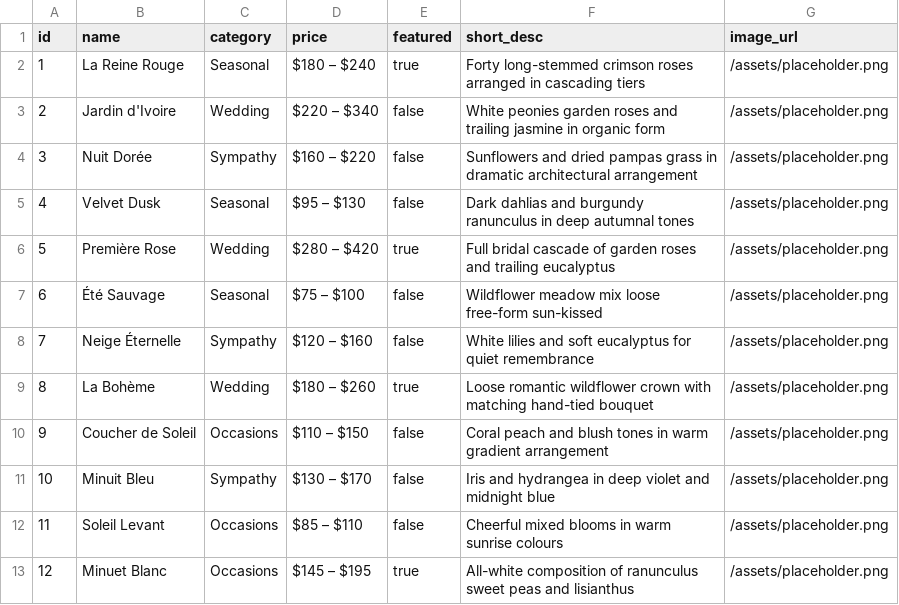
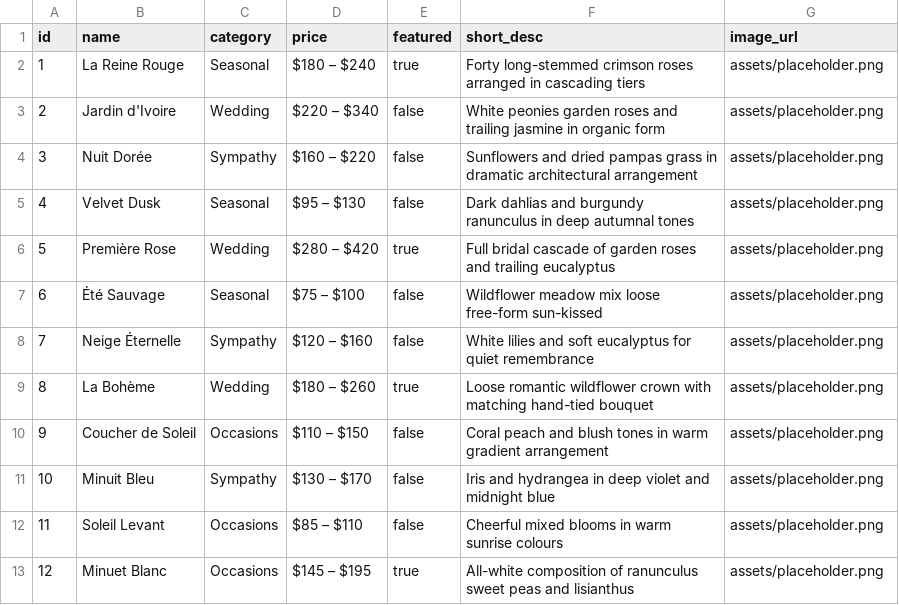
Before and after one commit to zenzen26/Flower-Shop, a CSV file: public/data/gallery.csv, drawn as a sheet.

Commit message:
image placeholder url fix csv for gh

```diff
--- a/public/data/gallery.csv
+++ b/public/data/gallery.csv
@@ -1,13 +1,13 @@
 id,name,category,price,featured,short_desc,image_url
-1,La Reine Rouge,Seasonal,$180 – $240,true,Forty long-stemmed crimson roses arranged in cascading tiers,/assets/placeholder.png
-2,Jardin d'Ivoire,Wedding,$220 – $340,false,White peonies garden roses and trailing jasmine in organic form,/assets/placeholder.png
-3,Nuit Dorée,Sympathy,$160 – $220,false,Sunflowers and dried pampas grass in dramatic architectural arrangement,/assets/placeholder.png
-4,Velvet Dusk,Seasonal,$95 – $130,false,Dark dahlias and burgundy ranunculus in deep autumnal tones,/assets/placeholder.png
-5,Première Rose,Wedding,$280 – $420,true,Full bridal cascade of garden roses and trailing eucalyptus,/assets/placeholder.png
-6,Été Sauvage,Seasonal,$75 – $100,false,Wildflower meadow mix loose free-form sun-kissed,/assets/placeholder.png
-7,Neige Éternelle,Sympathy,$120 – $160,false,White lilies and soft eucalyptus for quiet remembrance,/assets/placeholder.png
-8,La Bohème,Wedding,$180 – $260,true,Loose romantic wildflower crown with matching hand-tied bouquet,/assets/placeholder.png
-9,Coucher de Soleil,Occasions,$110 – $150,false,Coral peach and blush tones in warm gradient arrangement,/assets/placeholder.png
-10,Minuit Bleu,Sympathy,$130 – $170,false,Iris and hydrangea in deep violet and midnight blue,/assets/placeholder.png
-11,Soleil Levant,Occasions,$85 – $110,false,Cheerful mixed blooms in warm sunrise colours,/assets/placeholder.png
-12,Minuet Blanc,Occasions,$145 – $195,true,All-white composition of ranunculus sweet peas and lisianthus,/assets/placeholder.png
+1,La Reine Rouge,Seasonal,$180 – $240,true,Forty long-stemmed crimson roses arranged in cascading tiers,assets/placeholder.png
+2,Jardin d'Ivoire,Wedding,$220 – $340,false,White peonies garden roses and trailing jasmine in organic form,assets/placeholder.png
+3,Nuit Dorée,Sympathy,$160 – $220,false,Sunflowers and dried pampas grass in dramatic architectural arrangement,assets/placeholder.png
+4,Velvet Dusk,Seasonal,$95 – $130,false,Dark dahlias and burgundy ranunculus in deep autumnal tones,assets/placeholder.png
+5,Première Rose,Wedding,$280 – $420,true,Full bridal cascade of garden roses and trailing eucalyptus,assets/placeholder.png
+6,Été Sauvage,Seasonal,$75 – $100,false,Wildflower meadow mix loose free-form sun-kissed,assets/placeholder.png
+7,Neige Éternelle,Sympathy,$120 – $160,false,White lilies and soft eucalyptus for quiet remembrance,assets/placeholder.png
+8,La Bohème,Wedding,$180 – $260,true,Loose romantic wildflower crown with matching hand-tied bouquet,assets/placeholder.png
+9,Coucher de Soleil,Occasions,$110 – $150,false,Coral peach and blush tones in warm gradient arrangement,assets/placeholder.png
+10,Minuit Bleu,Sympathy,$130 – $170,false,Iris and hydrangea in deep violet and midnight blue,assets/placeholder.png
+11,Soleil Levant,Occasions,$85 – $110,false,Cheerful mixed blooms in warm sunrise colours,assets/placeholder.png
+12,Minuet Blanc,Occasions,$145 – $195,true,All-white composition of ranunculus sweet peas and lisianthus,assets/placeholder.png
```
Also changed, not shown: 1 other file.
